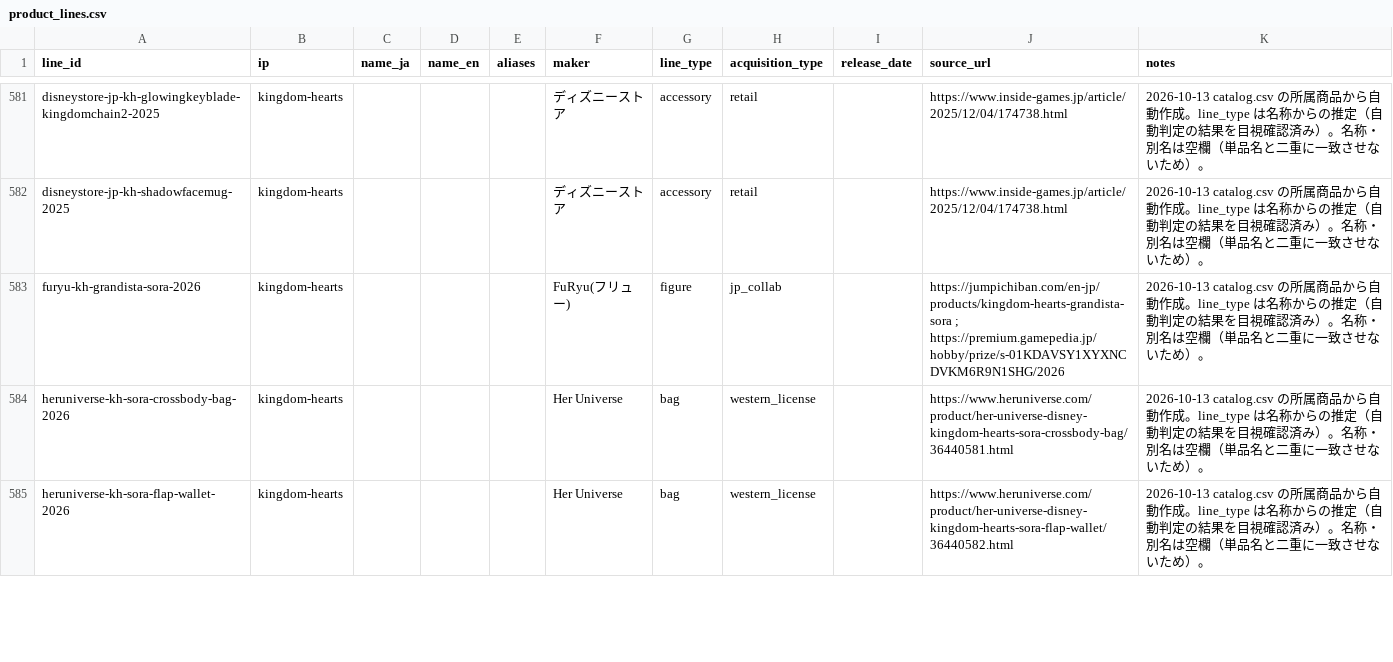
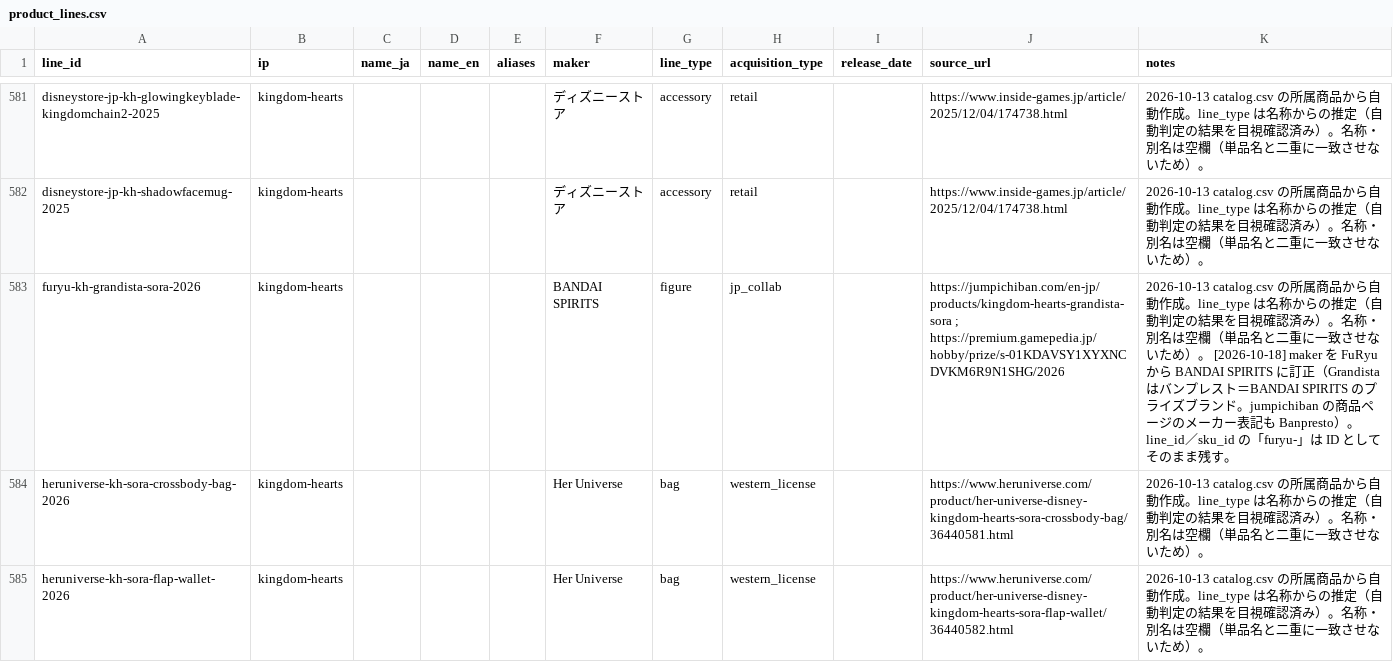
Before and after one commit to marleyhereicome-cpu/kh-merch-graph, a CSV file: data/product_lines.csv, drawn as a sheet; only a part is shown, gaps mark what is left out.

```diff
--- a/data/product_lines.csv
+++ b/data/product_lines.csv
@@ -582,3 +582,3 @@ disneystore-jp-kh-glowingkeyblade-kingdomchain2-2025,kingdom-hearts,,,,ディズ
 disneystore-jp-kh-shadowfacemug-2025,kingdom-hearts,,,,ディズニーストア,accessory,retail,,https://www.inside-games.jp/article/2025/12/04/174738.html,2026-10-13 catalog.csv の所属商品から自動作成。line_type は名称からの推定（自動判定の結果を目視確認済み）。名称・別名は空欄（単品名と二重に一致させないため）。
-furyu-kh-grandista-sora-2026,kingdom-hearts,,,,FuRyu(フリュー),figure,jp_collab,,https://jumpichiban.com/en-jp/products/kingdom-hearts-grandista-sora ; https://premium.gamepedia.jp/hobby/prize/s-01KDAVSY1XYXNCDVKM6R9N1SHG/2026,2026-10-13 catalog.csv の所属商品から自動作成。line_type は名称からの推定（自動判定の結果を目視確認済み）。名称・別名は空欄（単品名と二重に一致させないため）。
+furyu-kh-grandista-sora-2026,kingdom-hearts,,,,BANDAI SPIRITS,figure,jp_collab,,https://jumpichiban.com/en-jp/products/kingdom-hearts-grandista-sora ; https://premium.gamepedia.jp/hobby/prize/s-01KDAVSY1XYXNCDVKM6R9N1SHG/2026,2026-10-13 catalog.csv の所属商品から自動作成。line_type は名称からの推定（自動判定の結果を目視確認済み）。名称・別名は空欄（単品名と二重に一致させないため）。 [2026-10-18] maker を FuRyu から BANDAI SPIRITS に訂正（Grandista はバンプレスト＝BANDAI SPIRITS のプライズブランド。jumpichiban の商品ページのメーカー表記も Banpresto）。line_id／sku_id の「furyu-」は ID としてそのまま残す。
 heruniverse-kh-sora-crossbody-bag-2026,kingdom-hearts,,,,Her Universe,bag,western_license,,https://www.heruniverse.com/product/her-universe-disney-kingdom-hearts-sora-crossbody-bag/36440581.html,2026-10-13 catalog.csv の所属商品から自動作成。line_type は名称からの推定（自動判定の結果を目視確認済み）。名称・別名は空欄（単品名と二重に一致させないため）。
```
Also changed, not shown: data/catalog.csv, 1 other file.
